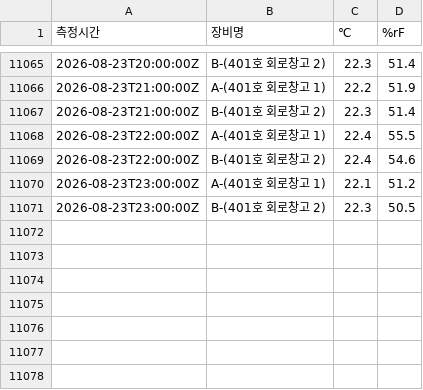
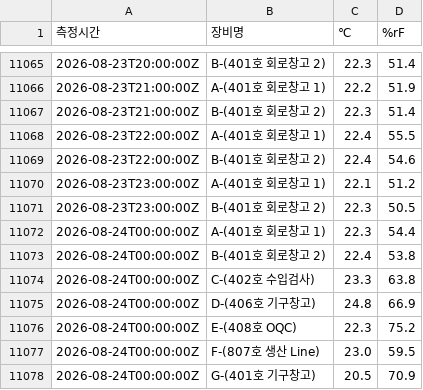
Before and after one commit to DforceJ/Saveris-Data-Collector, a CSV file: Saveris_Data.csv, drawn as a sheet; only a part is shown, gaps mark what is left out; the diff names each change by its address in the sheet, - before the commit and + after, or states it on an @@ line.

```diff
--- a/Saveris_Data.csv
+++ b/Saveris_Data.csv
+row 11072: 2026-08-24T00:00:00Z | A-(401호 회로창고 1) | 22.3 | 54.4
+row 11073: 2026-08-24T00:00:00Z | B-(401호 회로창고 2) | 22.4 | 53.8
+row 11074: 2026-08-24T00:00:00Z | C-(402호 수입검사) | 23.3 | 63.8
+row 11075: 2026-08-24T00:00:00Z | D-(406호 기구창고) | 24.8 | 66.9
+row 11076: 2026-08-24T00:00:00Z | E-(408호 OQC) | 22.3 | 75.2
+row 11077: 2026-08-24T00:00:00Z | F-(807호 생산 Line) | 23.0 | 59.5
+row 11078: 2026-08-24T00:00:00Z | G-(401호 기구창고) | 20.5 | 70.9
```
